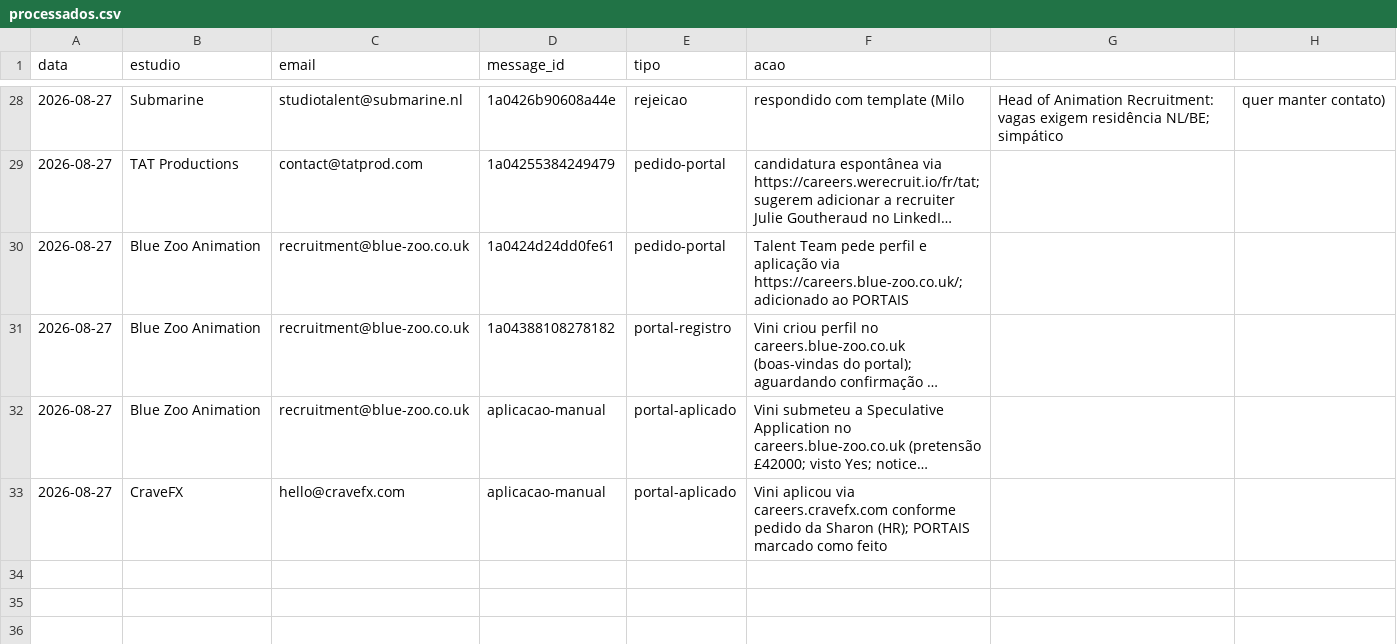
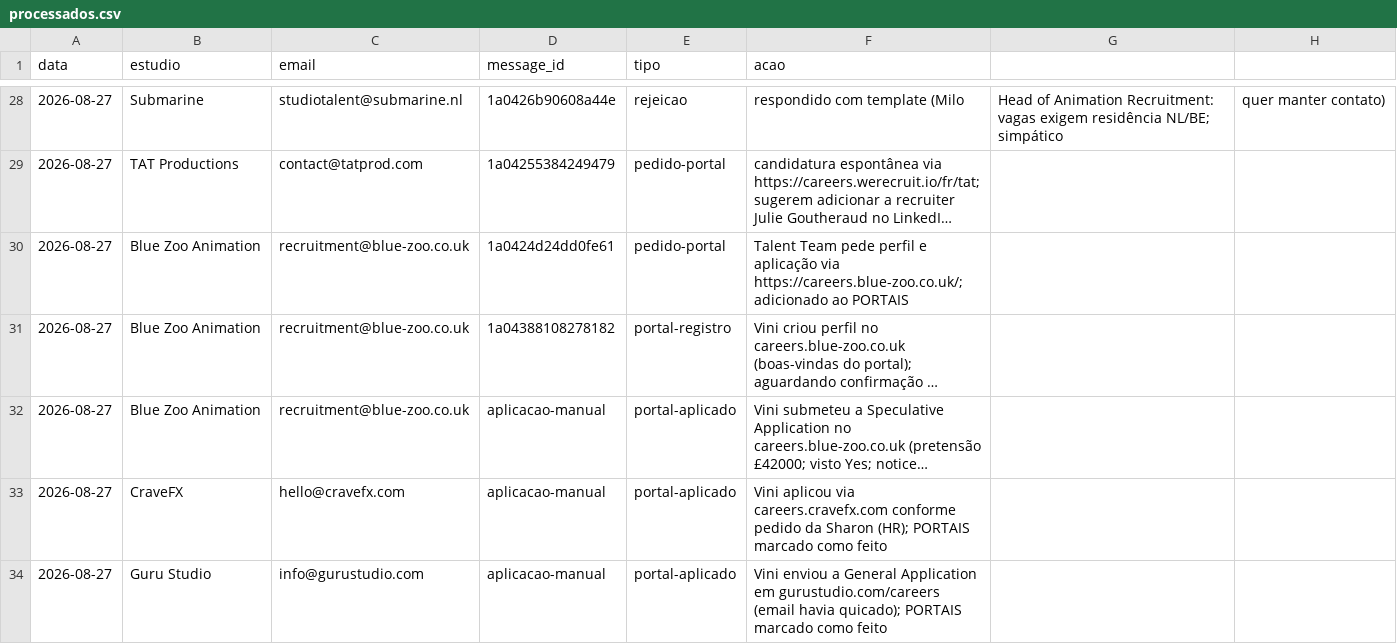
Before and after one commit to vinicavalcntiart/workbenchMA, a CSV file: automacao/processados.csv, drawn as a sheet; only a part is shown, gaps mark what is left out; long unchanged cells end in ….

```diff
--- a/automacao/processados.csv
+++ b/automacao/processados.csv
@@ -33 +33,2 @@ data,estudio,email,message_id,tipo,acao
 2026-08-27,CraveFX,hello@cravefx.com,aplicacao-manual,portal-aplicado,Vini aplicou via careers.cravefx.com conforme pedido da Sharon (HR); PORTAIS marcado como feito
+2026-08-27,Guru Studio,info@gurustudio.com,aplicacao-manual,portal-aplicado,Vini enviou a General Application em gurustudio.com/careers (email havia quicado); PORTAIS marcado como feito
```
Also changed, not shown: 1 other file.
